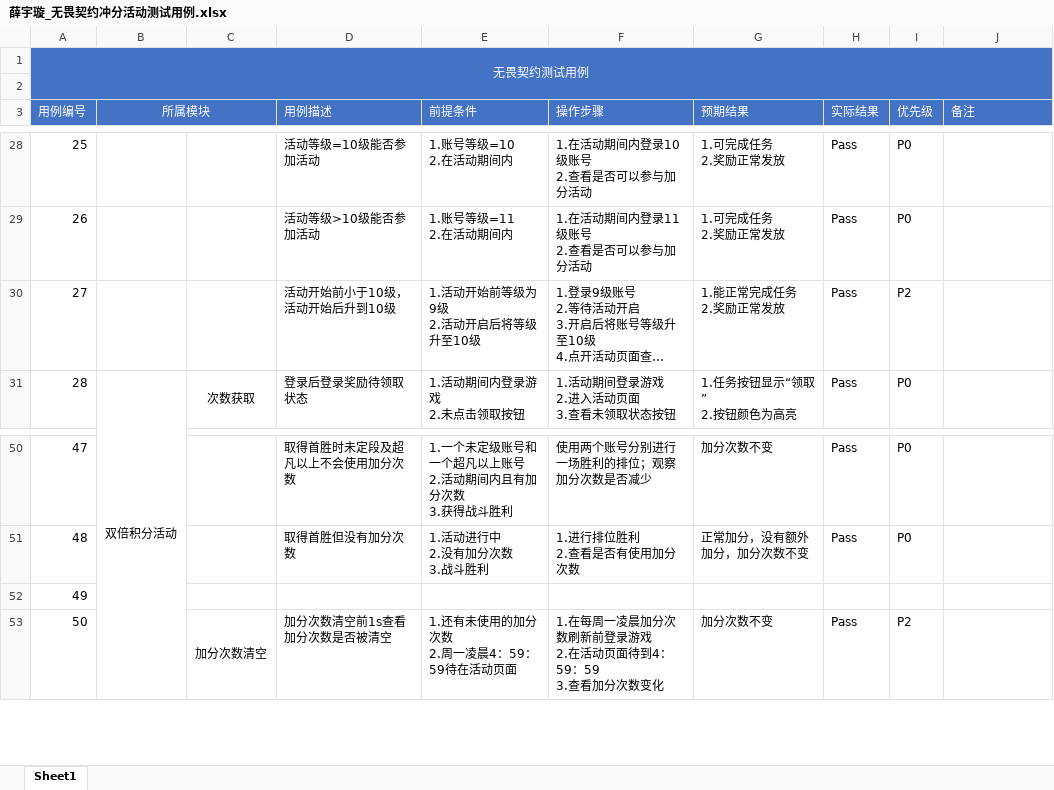
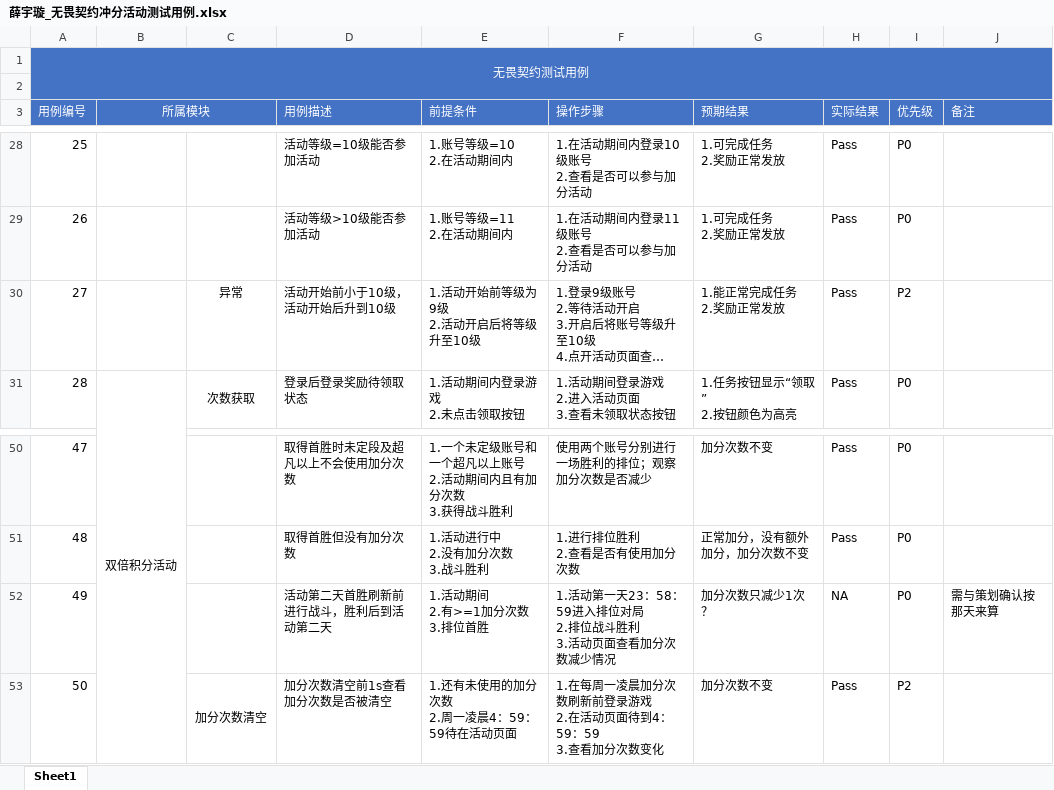
Before and after one commit to 1zero0/Obsidian-Notes, an Excel workbook: 培训日报/培训专用测试点文件夹/无畏契约冲分活动测试点/薛宇璇_无畏契约冲分活动测试用例.xlsx, sheet Sheet1, drawn as a sheet; only a part is shown, gaps mark what is left out; long unchanged cells end in …; values as stored, in another font and other column widths than the file's, no borders; ↵ is a line break in a cell; the diff names each change by its address in the sheet, - before the commit and + after, or states it on an @@ line.

```diff
--- a/培训日报/培训专用测试点文件夹/无畏契约冲分活动测试点/薛宇璇_无畏契约冲分活动测试用例.xlsx (sheet Sheet1)
+++ b/培训日报/培训专用测试点文件夹/无畏契约冲分活动测试点/薛宇璇_无畏契约冲分活动测试用例.xlsx (sheet Sheet1)
-C30: (empty)
+C30: 异常
-D52 (用例描述): (empty)
+D52 (用例描述): 活动第二天首胜刷新前进行战斗，胜利后到活动第二天
-E52 (前提条件): (empty)
+E52 (前提条件): 1.活动期间 ↵ 2.有>=1加分次数 ↵ 3.排位首胜
-F52 (操作步骤): (empty)
+F52 (操作步骤): 1.活动第一天23：58：59进入排位对局 ↵ 2.排位战斗胜利 ↵ 3.活动页面查看加分次数减少情况
-G52 (预期结果): (empty)
+G52 (预期结果): 加分次数只减少1次？
-H52 (实际结果): (empty)
+H52 (实际结果): NA
-I52 (优先级): (empty)
+I52 (优先级): P0
-J52 (备注): (empty)
+J52 (备注): 需与策划确认按那天来算
```
Also changed, not shown: 1 other file.
